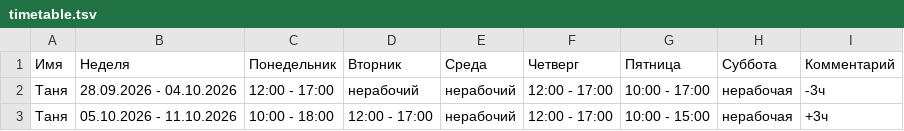
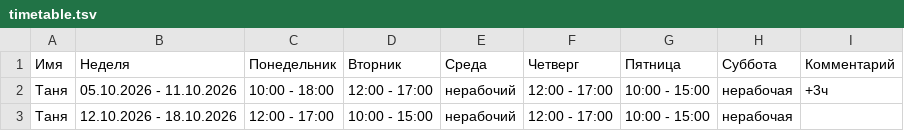
Before and after one commit to oadb-ds-da/timetable, a TSV file: timetable.tsv, drawn as a sheet; removed rows and columns are numbered as before the commit, all else as after; the diff names each change by its address in the sheet, - before the commit and + after, or states it on an @@ line.

Commit message:
Update timetable.tsv

```diff
--- a/timetable.tsv
+++ b/timetable.tsv
-row 2: Таня | 28.09.2026 - 04.10.2026 | 12:00 - 17:00 | нерабочий | нерабочий | 12:00 - 17:00 | 10:00 - 17:00 | нерабочая | -3ч
+row 3: Таня | 12.10.2026 - 18.10.2026 | 12:00 - 17:00 | 10:00 - 15:00 | нерабочий | 12:00 - 17:00 | 10:00 - 15:00 | нерабочая
```
